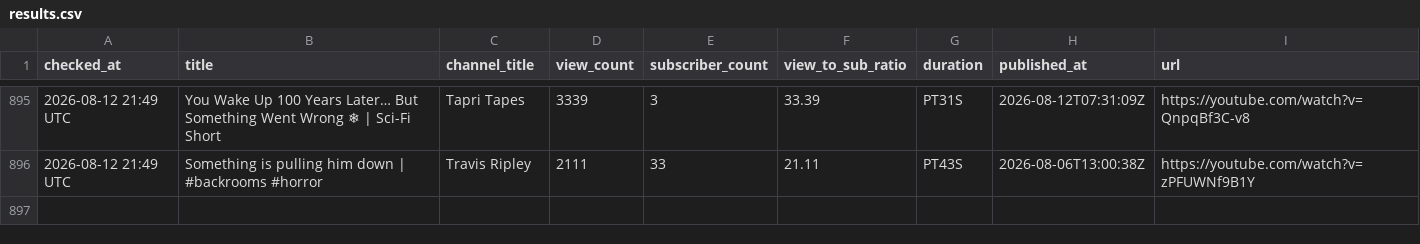
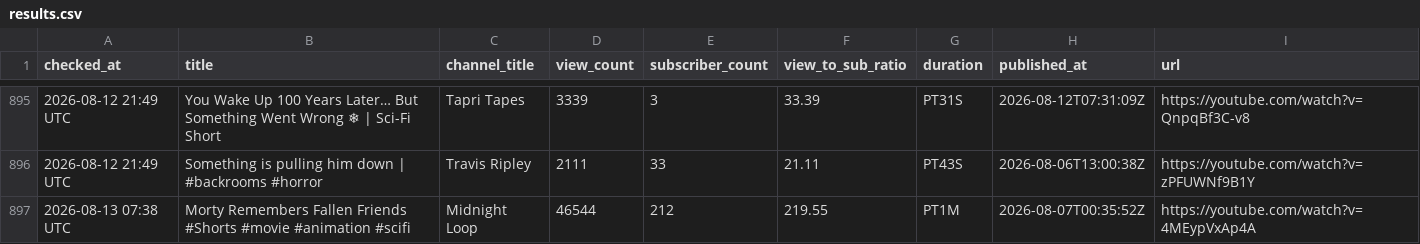
Before and after one commit to raccoon11010/viral-tracker, a CSV file: results.csv, drawn as a sheet; only a part is shown, gaps mark what is left out; the diff names each change by its address in the sheet, - before the commit and + after, or states it on an @@ line.

Commit message:
update results Thu Aug 13 07:38:37 UTC 2026

```diff
--- a/results.csv
+++ b/results.csv
+row 897: 2026-08-13 07:38 UTC | Morty Remembers Fallen Friends #Shorts #movie #animation #scifi | Midnight Loop | 46544 | 212 | 219.55 | PT1M | 2026-08-07T00:35:52Z | https://youtube.com/watch?v=4MEypVxAp4A
```
